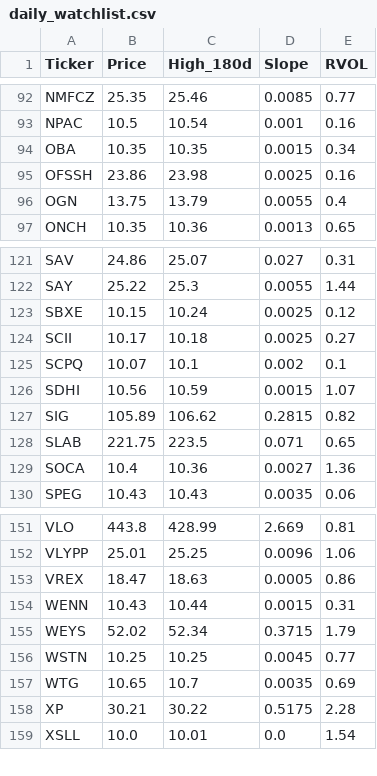
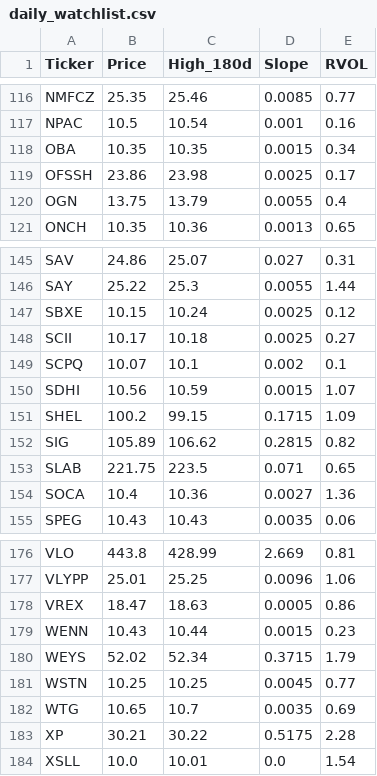
Before and after one commit to akshatsirohiya-arch/my-investment-ai, a CSV file: daily_watchlist.csv, drawn as a sheet; only a part is shown, gaps mark what is left out; the diff covers the shown part only.

```diff
--- a/daily_watchlist.csv
+++ b/daily_watchlist.csv
@@ -94,3 +118,3 @@ NPAC,10.5,10.54,0.001,0.16
 OBA,10.35,10.35,0.0015,0.34
-OFSSH,23.86,23.98,0.0025,0.16
+OFSSH,23.86,23.98,0.0025,0.17
 OGN,13.75,13.79,0.0055,0.4
@@ -126,2 +150,3 @@ SCPQ,10.07,10.1,0.002,0.1
 SDHI,10.56,10.59,0.0015,1.07
+SHEL,100.2,99.15,0.1715,1.09
 SIG,105.89,106.62,0.2815,0.82
@@ -153,3 +178,3 @@ VLYPP,25.01,25.25,0.0096,1.06
 VREX,18.47,18.63,0.0005,0.86
-WENN,10.43,10.44,0.0015,0.31
+WENN,10.43,10.44,0.0015,0.23
 WEYS,52.02,52.34,0.3715,1.79
```
Also changed, not shown: 24 added rows and 8 edited cells elsewhere in this file.
